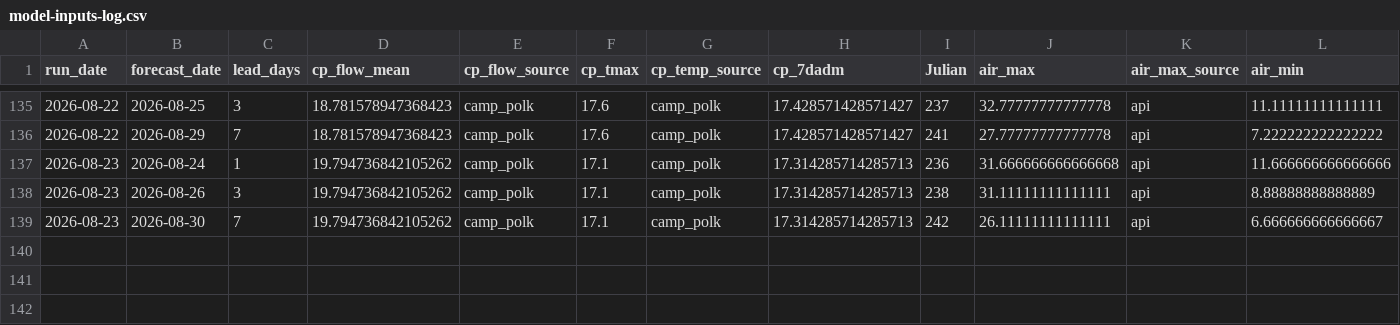
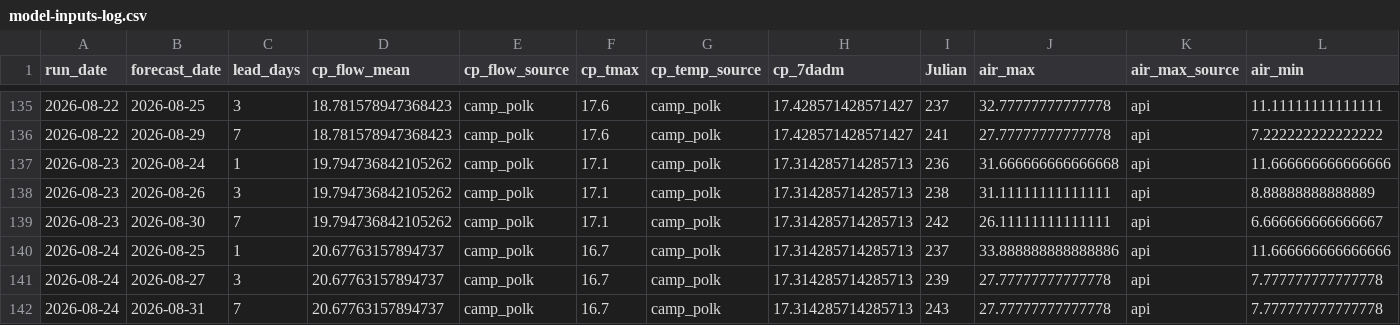
Before and after one commit to FlowWest/whychusModel, a CSV file: output/model-inputs-log.csv, drawn as a sheet; only a part is shown, gaps mark what is left out; rows hold the shown columns only; the diff names each change by its address in the sheet, - before the commit and + after, or states it on an @@ line.

```diff
--- a/output/model-inputs-log.csv
+++ b/output/model-inputs-log.csv
+row 140: 2026-08-24 | 2026-08-25 | 1 | 20.67763157894737 | camp_polk | 16.7 | camp_polk | 17.314285714285713 | 237 | 33.888888888888886 | api | 11.666666666666666
+row 141: 2026-08-24 | 2026-08-27 | 3 | 20.67763157894737 | camp_polk | 16.7 | camp_polk | 17.314285714285713 | 239 | 27.77777777777778 | api | 7.777777777777778
+row 142: 2026-08-24 | 2026-08-31 | 7 | 20.67763157894737 | camp_polk | 16.7 | camp_polk | 17.314285714285713 | 243 | 27.77777777777778 | api | 7.777777777777778
```
Also changed, not shown: output/instream-forecast-log.csv, output/nws-forecasts-log.csv.
